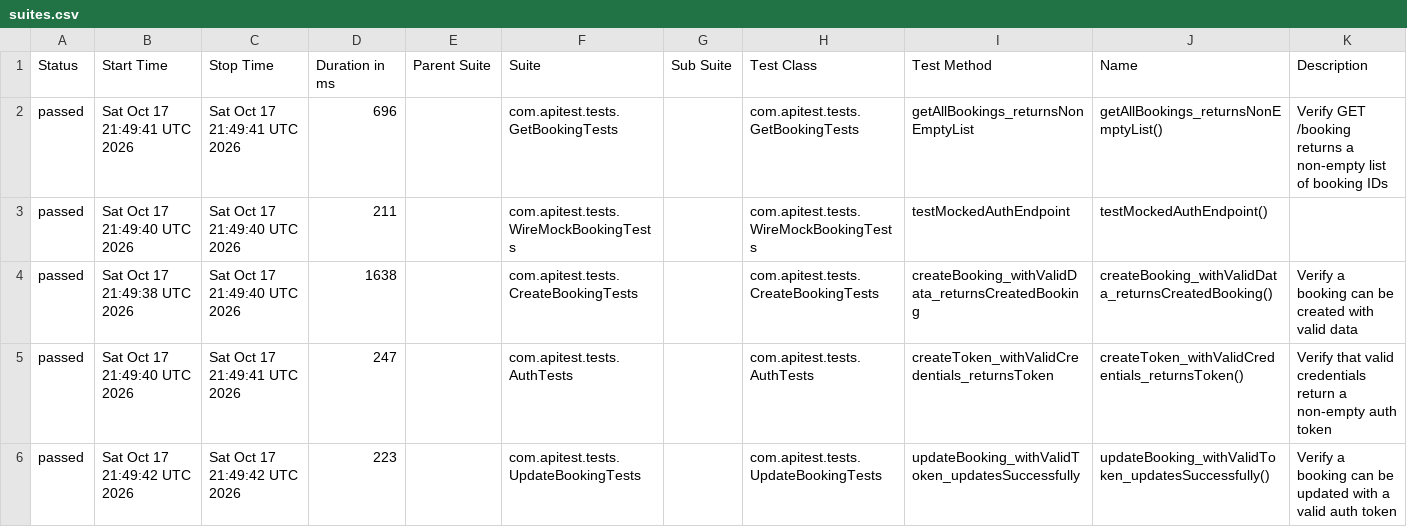
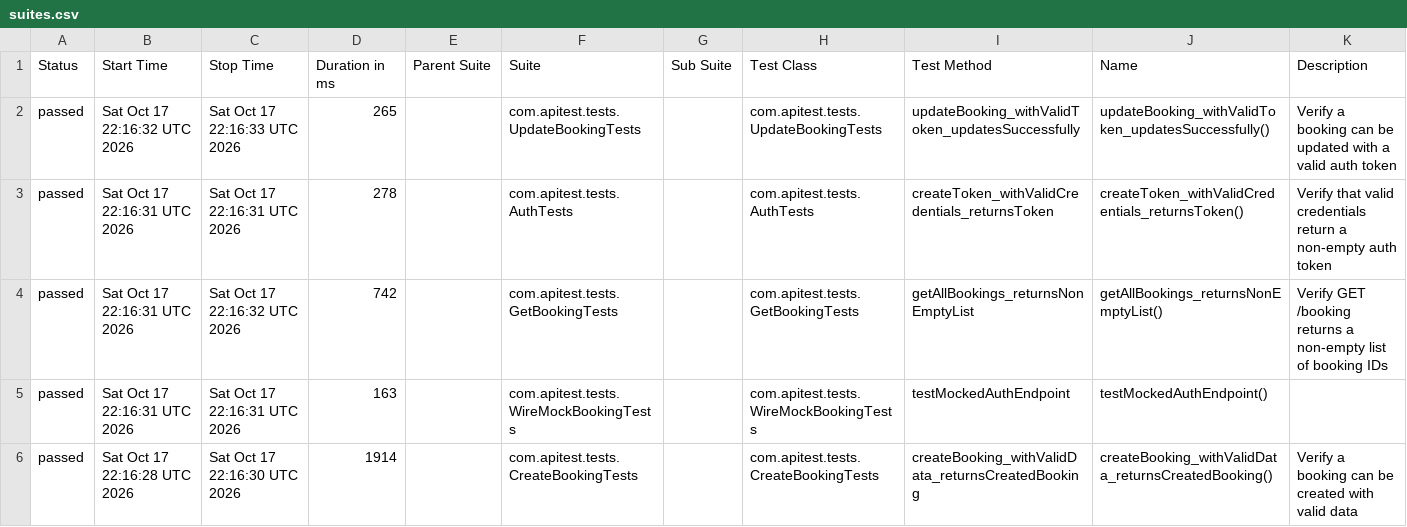
Before and after one commit to fahadbadri05-Qa/RST_ASSURD_DevOps, a CSV file: data/suites.csv, drawn as a sheet.

```diff
--- a/data/suites.csv
+++ b/data/suites.csv
@@ -1,6 +1,6 @@
 "Status","Start Time","Stop Time","Duration in ms","Parent Suite","Suite","Sub Suite","Test Class","Test Method","Name","Description"
-"passed","Sat Oct 17 21:49:41 UTC 2026","Sat Oct 17 21:49:41 UTC 2026","696","","com.apitest.tests.GetBookingTests","","com.apitest.tests.GetBookingTests","getAllBookings_returnsNonEmptyList","getAllBookings_returnsNonEmptyList()","Verify GET /booking returns a non-empty list of booking IDs"
-"passed","Sat Oct 17 21:49:40 UTC 2026","Sat Oct 17 21:49:40 UTC 2026","211","","com.apitest.tests.WireMockBookingTests","","com.apitest.tests.WireMockBookingTests","testMockedAuthEndpoint","testMockedAuthEndpoint()",""
-"passed","Sat Oct 17 21:49:38 UTC 2026","Sat Oct 17 21:49:40 UTC 2026","1638","","com.apitest.tests.CreateBookingTests","","com.apitest.tests.CreateBookingTests","createBooking_withValidData_returnsCreatedBooking","createBooking_withValidData_returnsCreatedBooking()","Verify a booking can be created with valid data"
-"passed","Sat Oct 17 21:49:40 UTC 2026","Sat Oct 17 21:49:41 UTC 2026","247","","com.apitest.tests.AuthTests","","com.apitest.tests.AuthTests","createToken_withValidCredentials_returnsToken","createToken_withValidCredentials_returnsToken()","Verify that valid credentials return a non-empty auth token"
-"passed","Sat Oct 17 21:49:42 UTC 2026","Sat Oct 17 21:49:42 UTC 2026","223","","com.apitest.tests.UpdateBookingTests","","com.apitest.tests.UpdateBookingTests","updateBooking_withValidToken_updatesSuccessfully","updateBooking_withValidToken_updatesSuccessfully()","Verify a booking can be updated with a valid auth token"
+"passed","Sat Oct 17 22:16:32 UTC 2026","Sat Oct 17 22:16:33 UTC 2026","265","","com.apitest.tests.UpdateBookingTests","","com.apitest.tests.UpdateBookingTests","updateBooking_withValidToken_updatesSuccessfully","updateBooking_withValidToken_updatesSuccessfully()","Verify a booking can be updated with a valid auth token"
+"passed","Sat Oct 17 22:16:31 UTC 2026","Sat Oct 17 22:16:31 UTC 2026","278","","com.apitest.tests.AuthTests","","com.apitest.tests.AuthTests","createToken_withValidCredentials_returnsToken","createToken_withValidCredentials_returnsToken()","Verify that valid credentials return a non-empty auth token"
+"passed","Sat Oct 17 22:16:31 UTC 2026","Sat Oct 17 22:16:32 UTC 2026","742","","com.apitest.tests.GetBookingTests","","com.apitest.tests.GetBookingTests","getAllBookings_returnsNonEmptyList","getAllBookings_returnsNonEmptyList()","Verify GET /booking returns a non-empty list of booking IDs"
+"passed","Sat Oct 17 22:16:31 UTC 2026","Sat Oct 17 22:16:31 UTC 2026","163","","com.apitest.tests.WireMockBookingTests","","com.apitest.tests.WireMockBookingTests","testMockedAuthEndpoint","testMockedAuthEndpoint()",""
+"passed","Sat Oct 17 22:16:28 UTC 2026","Sat Oct 17 22:16:30 UTC 2026","1914","","com.apitest.tests.CreateBookingTests","","com.apitest.tests.CreateBookingTests","createBooking_withValidData_returnsCreatedBooking","createBooking_withValidData_returnsCreatedBooking()","Verify a booking can be created with valid data"
```
Also changed, not shown: data/behaviors.csv, 50 other files.
